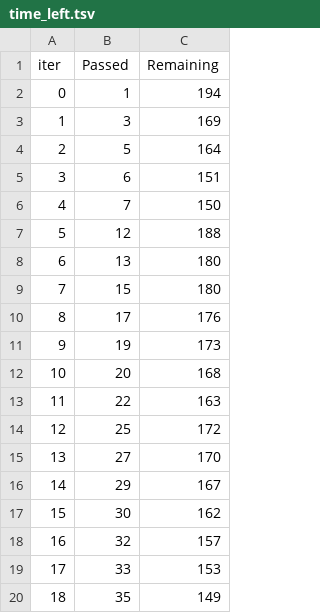
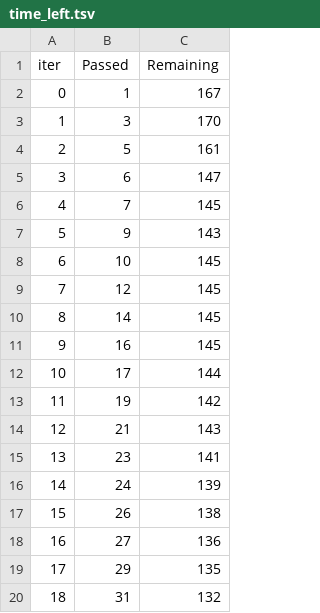
Before and after one commit to Vaibhav13Shukla/Advance-Machine-Learning, a TSV file: catboost_info/time_left.tsv, drawn as a sheet; only a part is shown; the diff covers the shown part only.

Commit message:
Data Transformation

```diff
--- a/catboost_info/time_left.tsv
+++ b/catboost_info/time_left.tsv
@@ -1,20 +1,20 @@
 iter	Passed	Remaining
-0	1	194
-1	3	169
-2	5	164
-3	6	151
-4	7	150
-5	12	188
-6	13	180
-7	15	180
-8	17	176
-9	19	173
-10	20	168
-11	22	163
-12	25	172
-13	27	170
-14	29	167
-15	30	162
-16	32	157
-17	33	153
-18	35	149
+0	1	167
+1	3	170
+2	5	161
+3	6	147
+4	7	145
+5	9	143
+6	10	145
+7	12	145
+8	14	145
+9	16	145
+10	17	144
+11	19	142
+12	21	143
+13	23	141
+14	24	139
+15	26	138
+16	27	136
+17	29	135
+18	31	132
```
Also changed, not shown: 161 edited cells elsewhere in this file, 7 other files.
